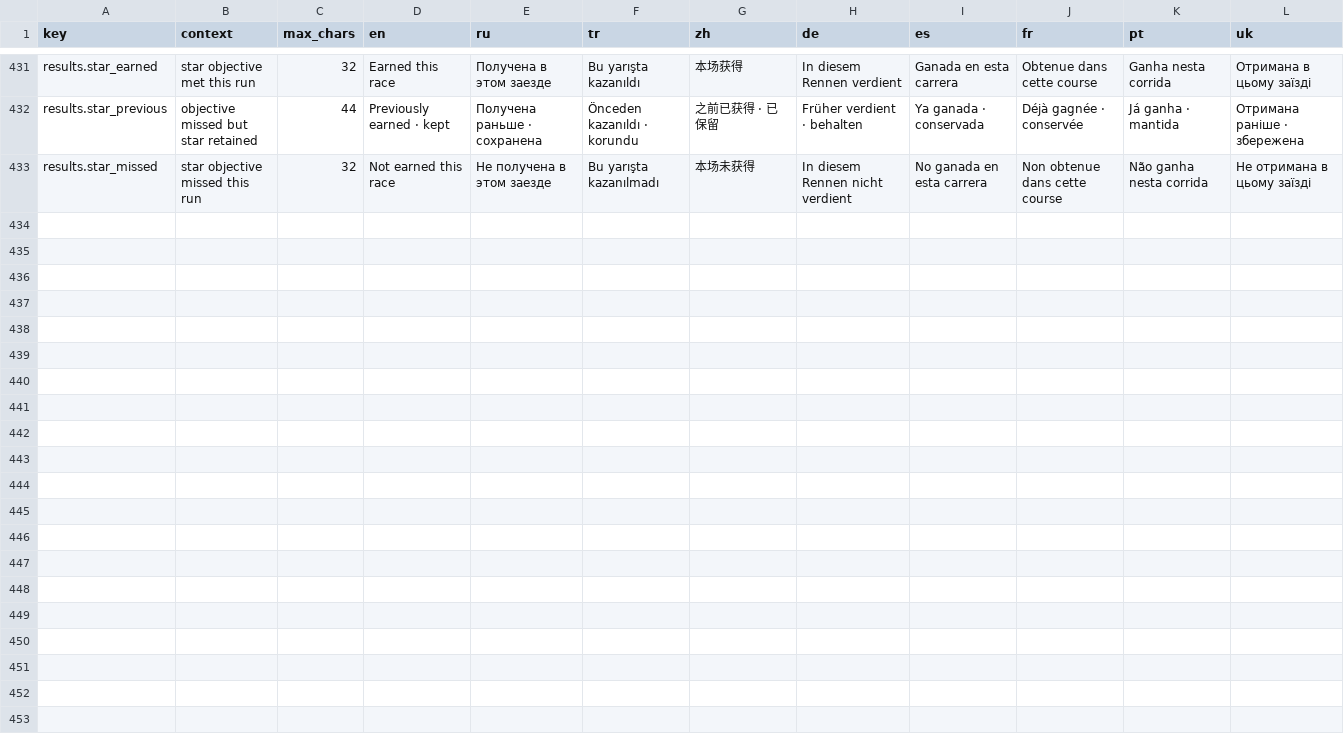
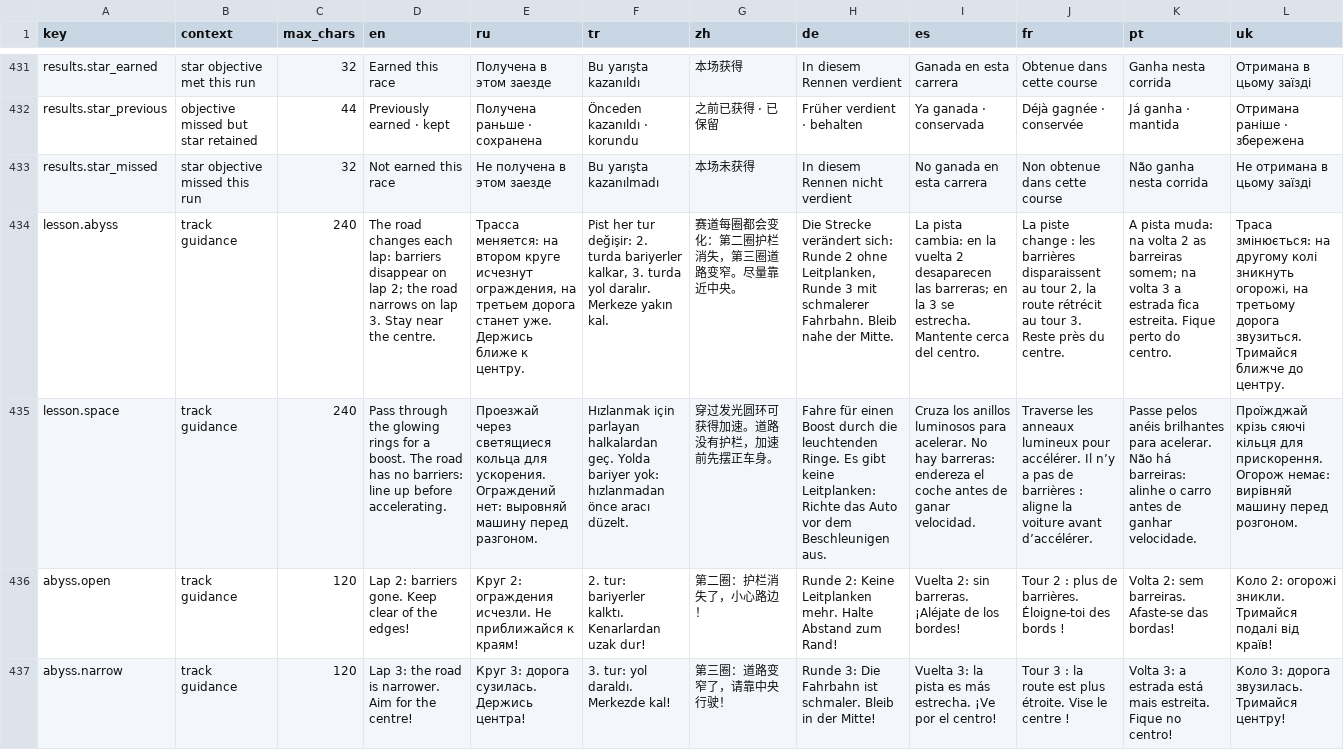
Before and after one commit to yuryjin/CarsGame, a CSV file: Assets/CarsGame/Localization/Source/strings.csv, drawn as a sheet; only a part is shown, gaps mark what is left out; the diff names each change by its address in the sheet, - before the commit and + after, or states it on an @@ line.

```diff
--- a/Assets/CarsGame/Localization/Source/strings.csv
+++ b/Assets/CarsGame/Localization/Source/strings.csv
+row 434: lesson.abyss | track guidance | 240 | The road changes each lap: barriers disappear on lap 2; the road narrows on lap 3. Stay near the centre. | Трасса меняется: на втором круге исчезнут ограждения, на третьем дорога станет уже. Держись ближе к центру. | Pist her tur değişir: 2. turda bariyerler kalkar, 3. turda yol daralır. Merkeze yakın kal. | 赛道每圈都会变化：第二圈护栏消失，第三圈道路变窄。尽量靠近中央。 | Die Strecke verändert sich: Runde 2 ohne Leitplanken, Runde 3 mit schmalerer Fahrbahn. Bleib nahe der Mitte. | La pista cambia: en la vuelta 2 desaparecen las barreras; en la 3 se estrecha. Mantente cerca del centro. | La piste change : les barrières disparaissent au tour 2, la route rétrécit au tour 3. Reste près du centre. | A pista muda: na volta 2 as barreiras somem; na volta 3 a estrada fica estreita. Fique perto do centro. | Траса змінюється: на другому колі зникнуть огорожі, на третьому дорога звузиться. Тримайся ближче до центру.
+row 435: lesson.space | track guidance | 240 | Pass through the glowing rings for a boost. The road has no barriers: line up before accelerating. | Проезжай через светящиеся кольца для ускорения. Ограждений нет: выровняй машину перед разгоном. | Hızlanmak için parlayan halkalardan geç. Yolda bariyer yok: hızlanmadan önce aracı düzelt. | 穿过发光圆环可获得加速。道路没有护栏，加速前先摆正车身。 | Fahre für einen Boost durch die leuchtenden Ringe. Es gibt keine Leitplanken: Richte das Auto vor dem Beschleunigen aus. | Cruza los anillos luminosos para acelerar. No hay barreras: endereza el coche antes de ganar velocidad. | Traverse les anneaux lumineux pour accélérer. Il n’y a pas de barrières : aligne la voiture avant d’accélérer. | Passe pelos anéis brilhantes para acelerar. Não há barreiras: alinhe o carro antes de ganhar velocidade. | Проїжджай крізь сяючі кільця для прискорення. Огорож немає: вирівняй машину перед розгоном.
+row 436: abyss.open | track guidance | 120 | Lap 2: barriers gone. Keep clear of the edges! | Круг 2: ограждения исчезли. Не приближайся к краям! | 2. tur: bariyerler kalktı. Kenarlardan uzak dur! | 第二圈：护栏消失了，小心路边！ | Runde 2: Keine Leitplanken mehr. Halte Abstand zum Rand! | Vuelta 2: sin barreras. ¡Aléjate de los bordes! | Tour 2 : plus de barrières. Éloigne-toi des bords ! | Volta 2: sem barreiras. Afaste-se das bordas! | Коло 2: огорожі зникли. Тримайся подалі від країв!
+row 437: abyss.narrow | track guidance | 120 | Lap 3: the road is narrower. Aim for the centre! | Круг 3: дорога сузилась. Держись центра! | 3. tur: yol daraldı. Merkezde kal! | 第三圈：道路变窄了，请靠中央行驶！ | Runde 3: Die Fahrbahn ist schmaler. Bleib in der Mitte! | Vuelta 3: la pista es más estrecha. ¡Ve por el centro! | Tour 3 : la route est plus étroite. Vise le centre ! | Volta 3: a estrada está mais estreita. Fique no centro! | Коло 3: дорога звузилась. Тримайся центру!
```
Also changed, not shown: 48 other files.
